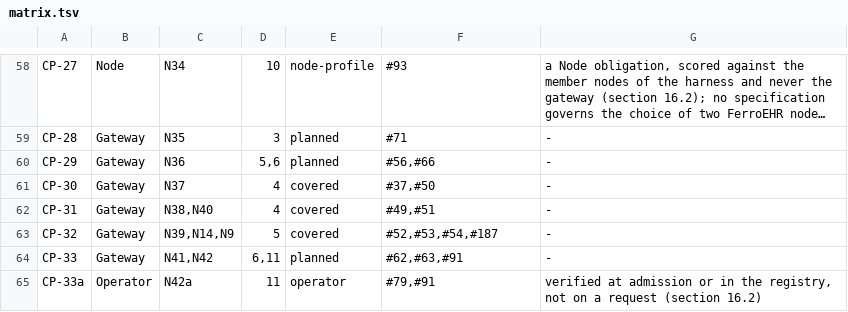
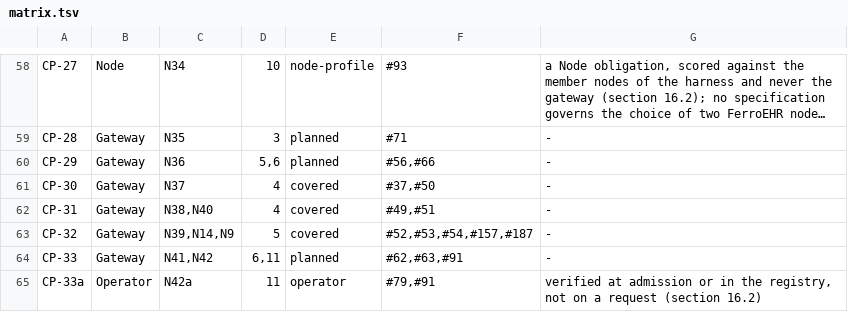
Before and after one commit to FerroHEALTH/FerroFED, a TSV file: conformance/matrix.tsv, drawn as a sheet; only a part is shown, gaps mark what is left out; long unchanged cells end in ….

Commit message:
fix(aql): tie-break rows without a uid on a stable row key (#157)
A node cut at LIMIT n, or at the LIMIT k + n of a bounded OFFSET page, now keeps the same tied rows on every repeat when the rows carry no uid: the rewrite pushes <ehr>/ehr_id/value (or an EHR_STATUS/EHR_ACCESS uid) as the last ORDER BY key and the Tier reads it after endpoint_id (section 11.6.1, 11.6.2, N39, CP-32).

```diff
--- a/conformance/matrix.tsv
+++ b/conformance/matrix.tsv
@@ -62,3 +62,3 @@ CP-30	Gateway	N37	4	covered	#37,#50	-
 CP-31	Gateway	N38,N40	4	covered	#49,#51	-
-CP-32	Gateway	N39,N14,N9	5	covered	#52,#53,#54,#187	-
+CP-32	Gateway	N39,N14,N9	5	covered	#52,#53,#54,#157,#187	-
 CP-33	Gateway	N41,N42	6,11	planned	#62,#63,#91	-
```
Also changed, not shown: 17 other files.
